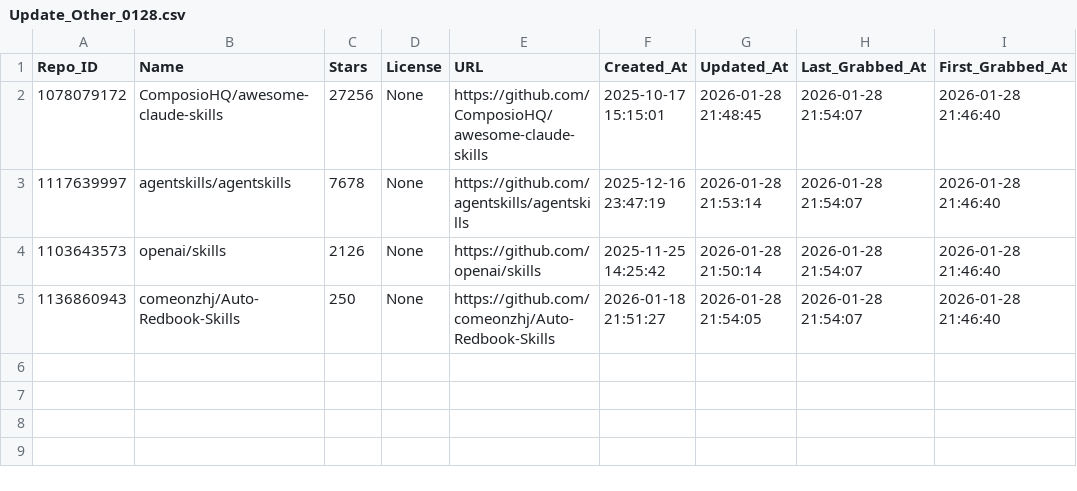
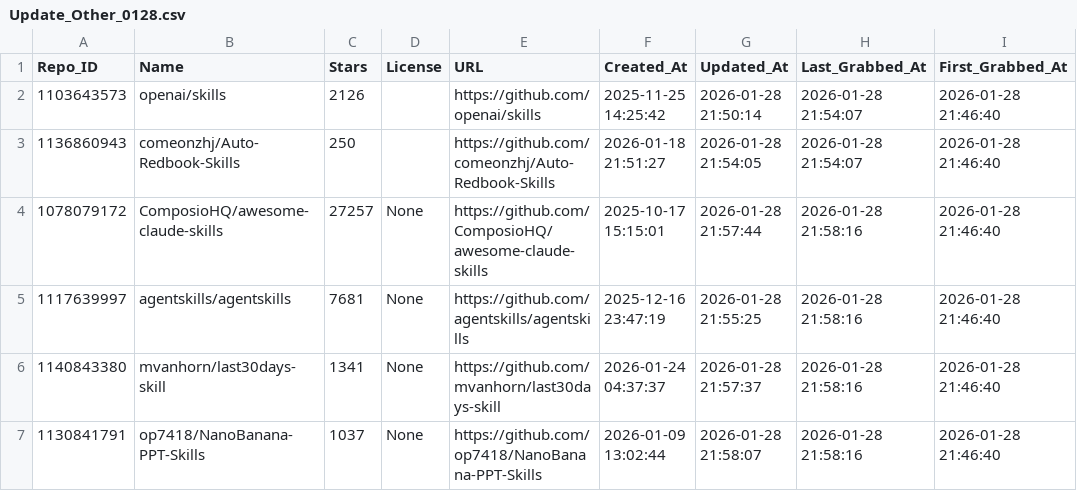
Before and after one commit to whuzhy/Fetch_Skills, a CSV file: Data_Changes/Update_Other_0128.csv, drawn as a sheet.

```diff
--- a/Data_Changes/Update_Other_0128.csv
+++ b/Data_Changes/Update_Other_0128.csv
@@ -1,5 +1,7 @@
 Repo_ID,Name,Stars,License,URL,Created_At,Updated_At,Last_Grabbed_At,First_Grabbed_At
-1078079172,ComposioHQ/awesome-claude-skills,27256,None,https://github.com/ComposioHQ/awesome-claude-skills,2025-10-17 15:15:01,2026-01-28 21:48:45,2026-01-28 21:54:07,2026-01-28 21:46:40
-1117639997,agentskills/agentskills,7678,None,https://github.com/agentskills/agentskills,2025-12-16 23:47:19,2026-01-28 21:53:14,2026-01-28 21:54:07,2026-01-28 21:46:40
-1103643573,openai/skills,2126,None,https://github.com/openai/skills,2025-11-25 14:25:42,2026-01-28 21:50:14,2026-01-28 21:54:07,2026-01-28 21:46:40
-1136860943,comeonzhj/Auto-Redbook-Skills,250,None,https://github.com/comeonzhj/Auto-Redbook-Skills,2026-01-18 21:51:27,2026-01-28 21:54:05,2026-01-28 21:54:07,2026-01-28 21:46:40
+1103643573,openai/skills,2126,,https://github.com/openai/skills,2025-11-25 14:25:42,2026-01-28 21:50:14,2026-01-28 21:54:07,2026-01-28 21:46:40
+1136860943,comeonzhj/Auto-Redbook-Skills,250,,https://github.com/comeonzhj/Auto-Redbook-Skills,2026-01-18 21:51:27,2026-01-28 21:54:05,2026-01-28 21:54:07,2026-01-28 21:46:40
+1078079172,ComposioHQ/awesome-claude-skills,27257,None,https://github.com/ComposioHQ/awesome-claude-skills,2025-10-17 15:15:01,2026-01-28 21:57:44,2026-01-28 21:58:16,2026-01-28 21:46:40
+1117639997,agentskills/agentskills,7681,None,https://github.com/agentskills/agentskills,2025-12-16 23:47:19,2026-01-28 21:55:25,2026-01-28 21:58:16,2026-01-28 21:46:40
+1140843380,mvanhorn/last30days-skill,1341,None,https://github.com/mvanhorn/last30days-skill,2026-01-24 04:37:37,2026-01-28 21:57:37,2026-01-28 21:58:16,2026-01-28 21:46:40
+1130841791,op7418/NanoBanana-PPT-Skills,1037,None,https://github.com/op7418/NanoBanana-PPT-Skills,2026-01-09 13:02:44,2026-01-28 21:58:07,2026-01-28 21:58:16,2026-01-28 21:46:40
```
Also changed, not shown: Data_Changes/Update_Major_0128.csv, Data_Total/major_licenses_total.csv, 2 other files.
